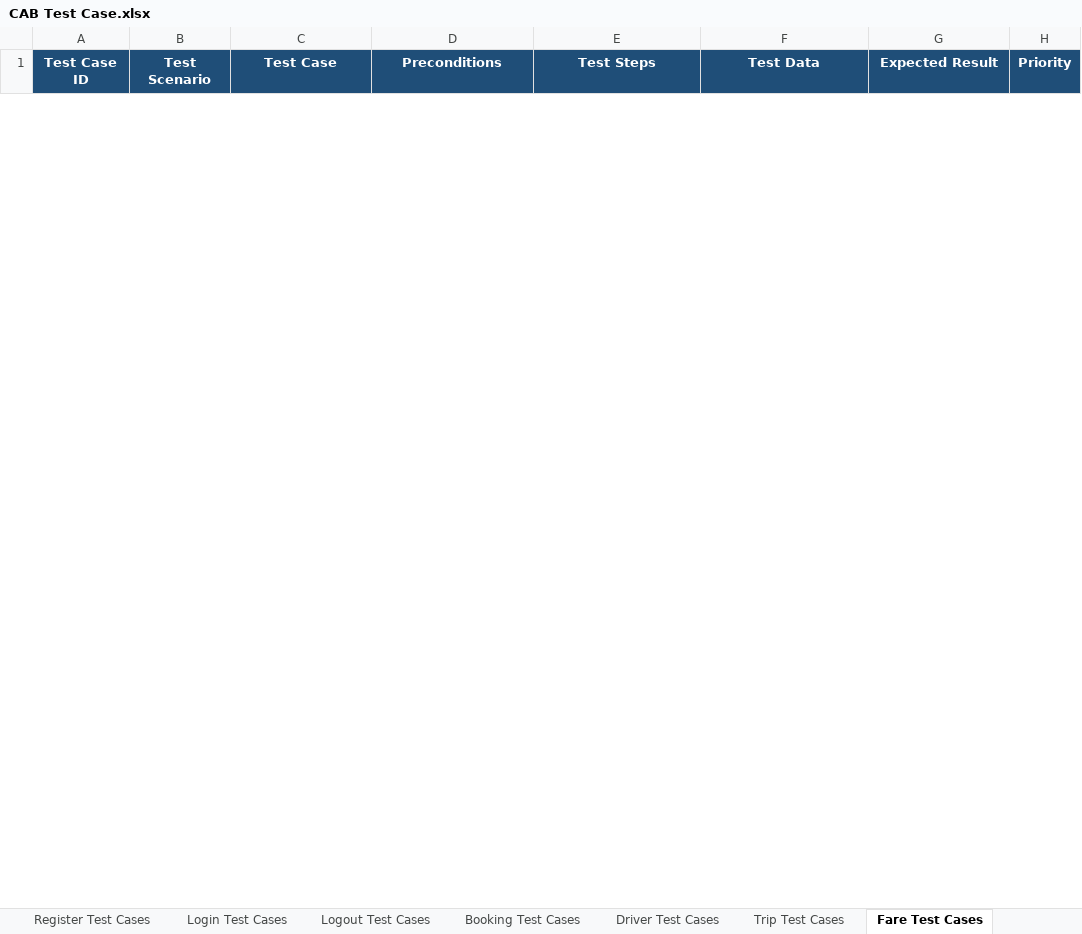
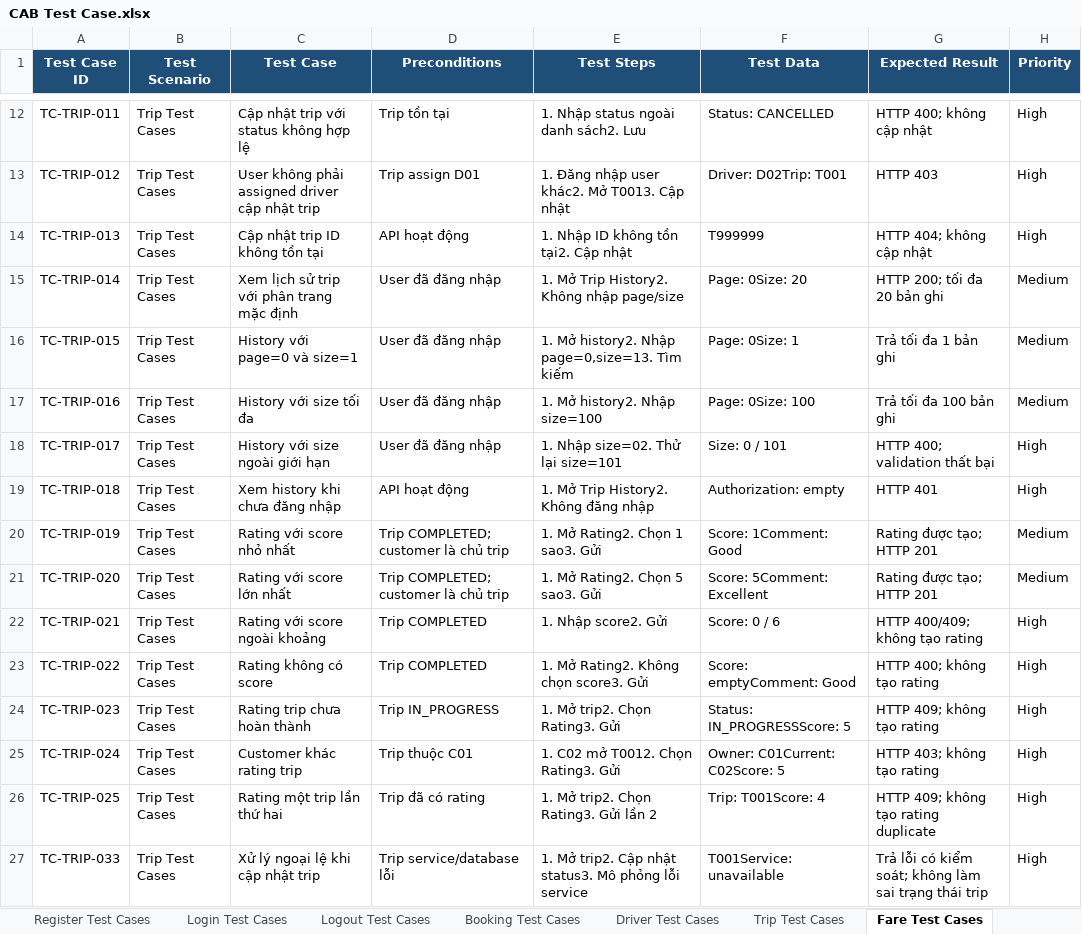
Before and after one commit to kanztran2605/23646731_TranQuocKhang_Cabsystem, an Excel workbook: Test case/CAB Test Case.xlsx, sheet Fare Test Cases, drawn as a sheet; only a part is shown, gaps mark what is left out; values as stored, in another font and other column widths than the file's, no borders; the diff covers the shown part only; the diff names each change by its address in the sheet, - before the commit and + after, or states it on an @@ line.

Commit message:
Update Test Case

```diff
--- a/Test case/CAB Test Case.xlsx (sheet Fare Test Cases)
+++ b/Test case/CAB Test Case.xlsx (sheet Fare Test Cases)
+row 12: TC-TRIP-011 | Trip Test Cases | Cập nhật trip với status không hợp lệ | Trip tồn tại | 1. Nhập status ngoài danh sách2. Lưu | Status: CANCELLED | HTTP 400; không cập nhật | High
+row 13: TC-TRIP-012 | Trip Test Cases | User không phải assigned driver cập nhật trip | Trip assign D01 | 1. Đăng nhập user khác2. Mở T0013. Cập nhật | Driver: D02Trip: T001 | HTTP 403 | High
+row 14: TC-TRIP-013 | Trip Test Cases | Cập nhật trip ID không tồn tại | API hoạt động | 1. Nhập ID không tồn tại2. Cập nhật | T999999 | HTTP 404; không cập nhật | High
+row 15: TC-TRIP-014 | Trip Test Cases | Xem lịch sử trip với phân trang mặc định | User đã đăng nhập | 1. Mở Trip History2. Không nhập page/size | Page: 0Size: 20 | HTTP 200; tối đa 20 bản ghi | Medium
+row 16: TC-TRIP-015 | Trip Test Cases | History với page=0 và size=1 | User đã đăng nhập | 1. Mở history2. Nhập page=0,size=13. Tìm kiếm | Page: 0Size: 1 | Trả tối đa 1 bản ghi | Medium
+row 17: TC-TRIP-016 | Trip Test Cases | History với size tối đa | User đã đăng nhập | 1. Mở history2. Nhập size=100 | Page: 0Size: 100 | Trả tối đa 100 bản ghi | Medium
+row 18: TC-TRIP-017 | Trip Test Cases | History với size ngoài giới hạn | User đã đăng nhập | 1. Nhập size=02. Thử lại size=101 | Size: 0 / 101 | HTTP 400; validation thất bại | High
+row 19: TC-TRIP-018 | Trip Test Cases | Xem history khi chưa đăng nhập | API hoạt động | 1. Mở Trip History2. Không đăng nhập | Authorization: empty | HTTP 401 | High
+row 20: TC-TRIP-019 | Trip Test Cases | Rating với score nhỏ nhất | Trip COMPLETED; customer là chủ trip | 1. Mở Rating2. Chọn 1 sao3. Gửi | Score: 1Comment: Good | Rating được tạo; HTTP 201 | Medium
+row 21: TC-TRIP-020 | Trip Test Cases | Rating với score lớn nhất | Trip COMPLETED; customer là chủ trip | 1. Mở Rating2. Chọn 5 sao3. Gửi | Score: 5Comment: Excellent | Rating được tạo; HTTP 201 | Medium
+row 22: TC-TRIP-021 | Trip Test Cases | Rating với score ngoài khoảng | Trip COMPLETED | 1. Nhập score2. Gửi | Score: 0 / 6 | HTTP 400/409; không tạo rating | High
+row 23: TC-TRIP-022 | Trip Test Cases | Rating không có score | Trip COMPLETED | 1. Mở Rating2. Không chọn score3. Gửi | Score: emptyComment: Good | HTTP 400; không tạo rating | High
+row 24: TC-TRIP-023 | Trip Test Cases | Rating trip chưa hoàn thành | Trip IN_PROGRESS | 1. Mở trip2. Chọn Rating3. Gửi | Status: IN_PROGRESSScore: 5 | HTTP 409; không tạo rating | High
+row 25: TC-TRIP-024 | Trip Test Cases | Customer khác rating trip | Trip thuộc C01 | 1. C02 mở T0012. Chọn Rating3. Gửi | Owner: C01Current: C02Score: 5 | HTTP 403; không tạo rating | High
+row 26: TC-TRIP-025 | Trip Test Cases | Rating một trip lần thứ hai | Trip đã có rating | 1. Mở trip2. Chọn Rating3. Gửi lần 2 | Trip: T001Score: 4 | HTTP 409; không tạo rating duplicate | High
+row 27: TC-TRIP-033 | Trip Test Cases | Xử lý ngoại lệ khi cập nhật trip | Trip service/database lỗi | 1. Mở trip2. Cập nhật status3. Mô phỏng lỗi service | T001Service: unavailable | Trả lỗi có kiểm soát; không làm sai trạng thái trip | High
```
Also changed, not shown: 10 added rows and 6 removed rows elsewhere in this sheet, sheet Notification Test Cases, sheet Trip Test Cases, sheet Booking Test Cases, sheet Driver Test Cases, sheet Operation Test Cases, sheet Payment Test Cases, 6 more sheets.
